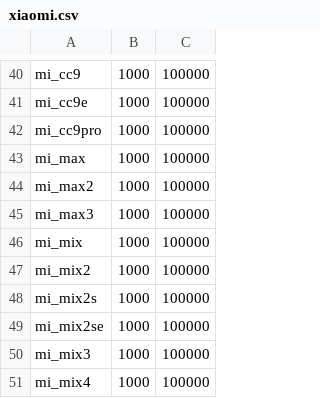
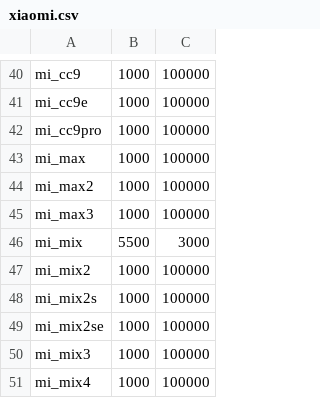
Before and after one commit to kotvickiy/find_mobile, a CSV file: xiaomi.csv, drawn as a sheet; only a part is shown, gaps mark what is left out.

Commit message:
com

```diff
--- a/xiaomi.csv
+++ b/xiaomi.csv
@@ -45,3 +45,3 @@ mi_max2,1000,100000
 mi_max3,1000,100000
-mi_mix,1000,100000
+mi_mix,5500,3000
 mi_mix2,1000,100000
```
